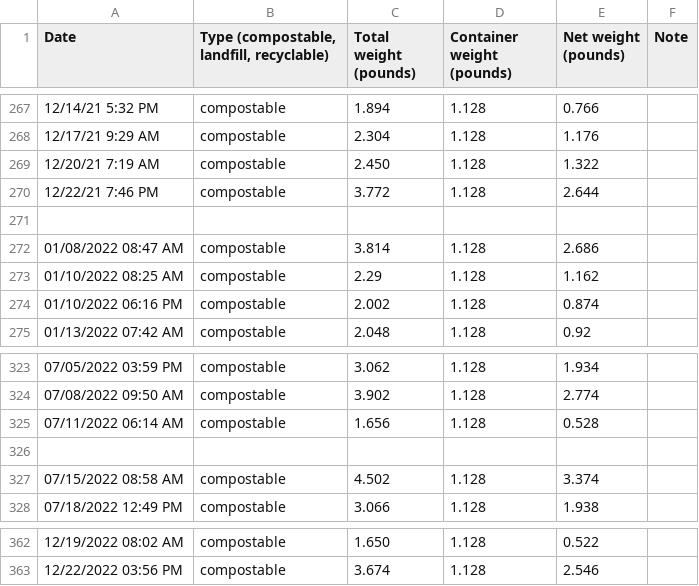
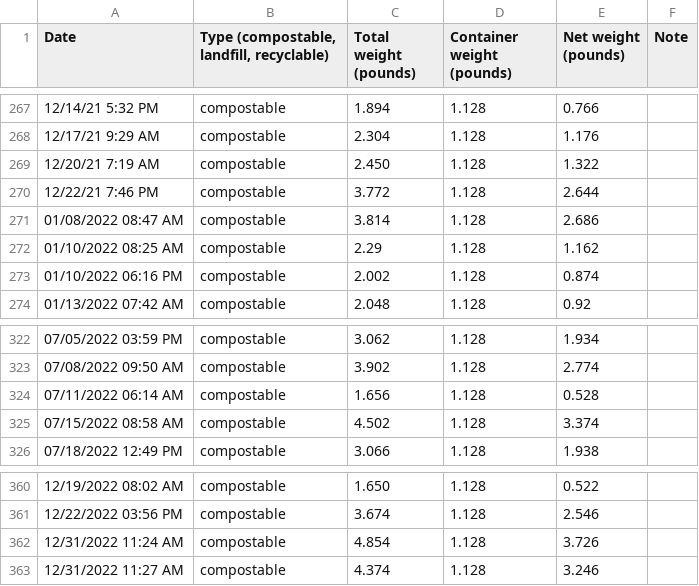
Before and after one commit to markoleszczak/markoleszczak.com, a CSV file: data/waste-compostables.csv, drawn as a sheet; only a part is shown, gaps mark what is left out.

Commit message:
Update waste-compostables.csv

```diff
--- a/data/waste-compostables.csv
+++ b/data/waste-compostables.csv
@@ -270,3 +270,2 @@ Date,"Type (compostable, landfill, recyclable)",Total weight (pounds),Container
 12/22/21 7:46 PM,compostable,3.772,1.128,2.644,
-
 01/08/2022 08:47 AM,compostable,3.814,1.128,2.686,
@@ -325,3 +324,2 @@ Date,"Type (compostable, landfill, recyclable)",Total weight (pounds),Container
 07/11/2022 06:14 AM,compostable,1.656,1.128,0.528,
-
 07/15/2022 08:58 AM,compostable,4.502,1.128,3.374,
@@ -363 +361,3 @@ Date,"Type (compostable, landfill, recyclable)",Total weight (pounds),Container
 12/22/2022 03:56 PM,compostable,3.674,1.128,2.546,
+12/31/2022 11:24 AM,compostable,4.854,1.128,3.726,
+12/31/2022 11:27 AM,compostable,4.374,1.128,3.246,
```
